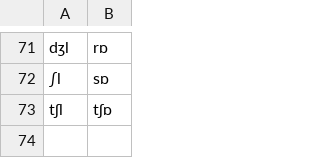
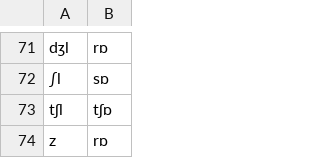
Before and after one commit to tomuhedspi/hackBKserver, a CSV file: resources/csv/SINGLE_CONSONANT.csv, drawn as a sheet; only a part is shown, gaps mark what is left out; the diff names each change by its address in the sheet, - before the commit and + after, or states it on an @@ line.

```diff
--- a/resources/csv/SINGLE_CONSONANT.csv
+++ b/resources/csv/SINGLE_CONSONANT.csv
+row 74: z | rɒ
```
Also changed, not shown: resources/csv/INITIAL_CONSONANT.csv, 1 other file.
